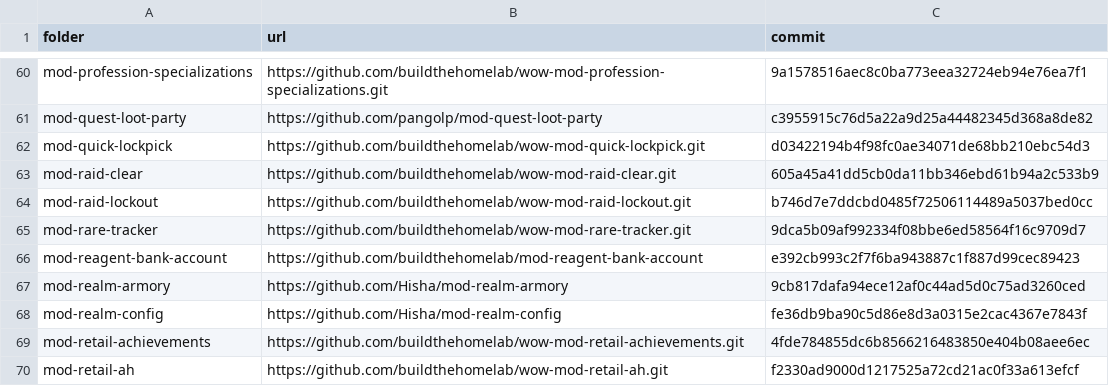
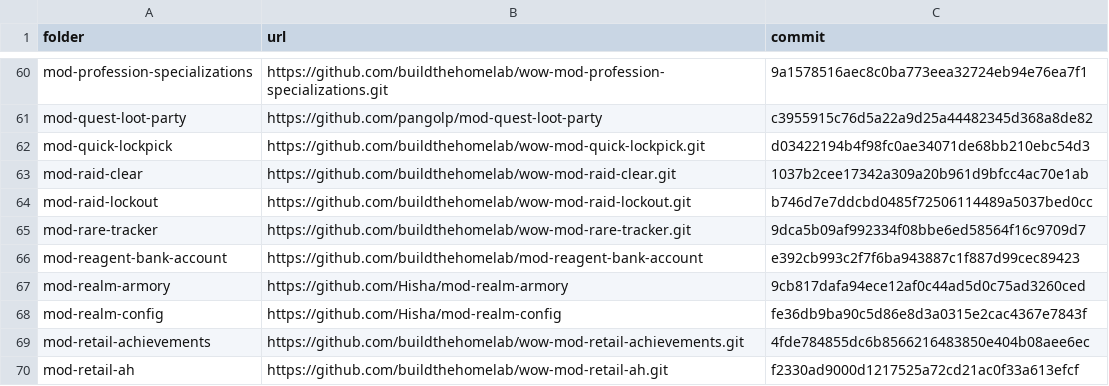
Before and after one commit to buildthehomelab/wow-ci, a TSV file: config/server-modules.tsv, drawn as a sheet; only a part is shown, gaps mark what is left out.

```diff
--- a/config/server-modules.tsv
+++ b/config/server-modules.tsv
@@ -62,3 +62,3 @@ mod-quest-loot-party	https://github.com/pangolp/mod-quest-loot-party	c3955915c76
 mod-quick-lockpick	https://github.com/buildthehomelab/wow-mod-quick-lockpick.git	d03422194b4f98fc0ae34071de68bb210ebc54d3
-mod-raid-clear	https://github.com/buildthehomelab/wow-mod-raid-clear.git	605a45a41dd5cb0da11bb346ebd61b94a2c533b9
+mod-raid-clear	https://github.com/buildthehomelab/wow-mod-raid-clear.git	1037b2cee17342a309a20b961d9bfcc4ac70e1ab
 mod-raid-lockout	https://github.com/buildthehomelab/wow-mod-raid-lockout.git	b746d7e7ddcbd0485f72506114489a5037bed0cc
```
